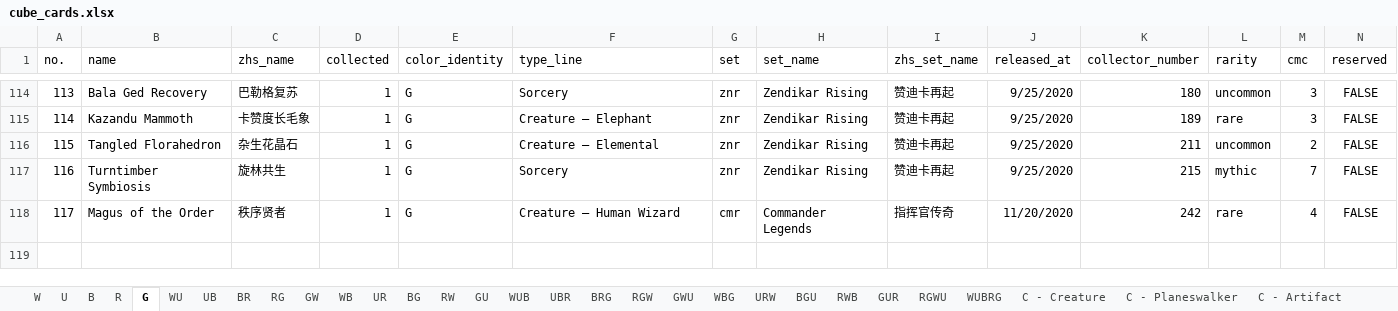
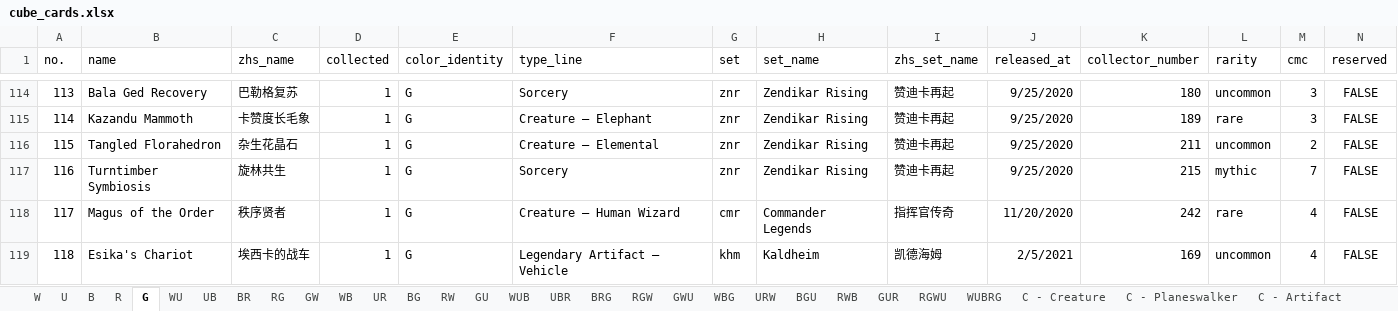
Before and after one commit to RuohengLiu/MTG-CUBE, an Excel workbook: cube_cards.xlsx, sheet G, drawn as a sheet; only a part is shown, gaps mark what is left out; values as stored, in another font and other column widths than the file's, no borders; the diff names each change by its address in the sheet, - before the commit and + after, or states it on an @@ line.

```diff
--- a/cube_cards.xlsx (sheet G)
+++ b/cube_cards.xlsx (sheet G)
+row 119: 118 | Esika's Chariot | 埃西卡的战车 | 1 | G | Legendary Artifact — Vehicle | khm | Kaldheim | 凯德海姆 | 2/5/2021 | 169 | uncommon | 4 | FALSE
```
Also changed, not shown: 6 other files.
